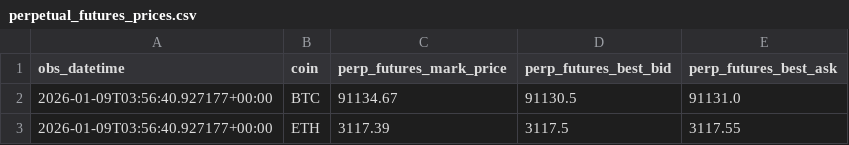
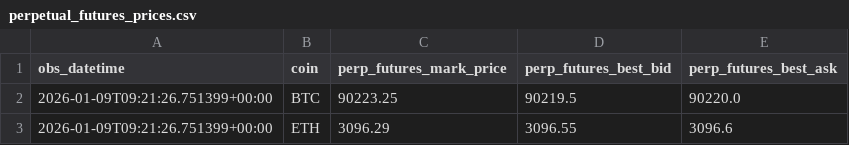
Before and after one commit to znmahbub/SVCJ-Deribit-Inverse-Options-Pricer, a CSV file: data/perpetual_futures_prices.csv, drawn as a sheet.

```diff
--- a/data/perpetual_futures_prices.csv
+++ b/data/perpetual_futures_prices.csv
@@ -1,3 +1,3 @@
 obs_datetime,coin,perp_futures_mark_price,perp_futures_best_bid,perp_futures_best_ask
-2026-01-09T03:56:40.927177+00:00,BTC,91134.67,91130.5,91131.0
-2026-01-09T03:56:40.927177+00:00,ETH,3117.39,3117.5,3117.55
+2026-01-09T09:21:26.751399+00:00,BTC,90223.25,90219.5,90220.0
+2026-01-09T09:21:26.751399+00:00,ETH,3096.29,3096.55,3096.6
```
Also changed, not shown: 1 other file.
